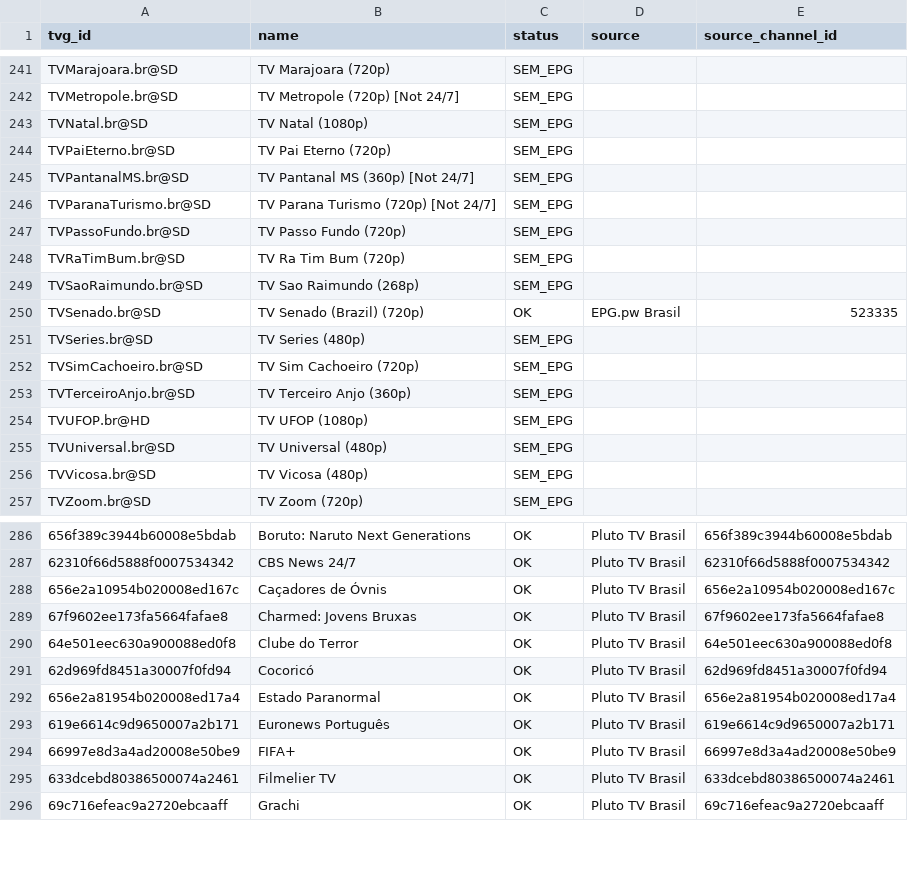
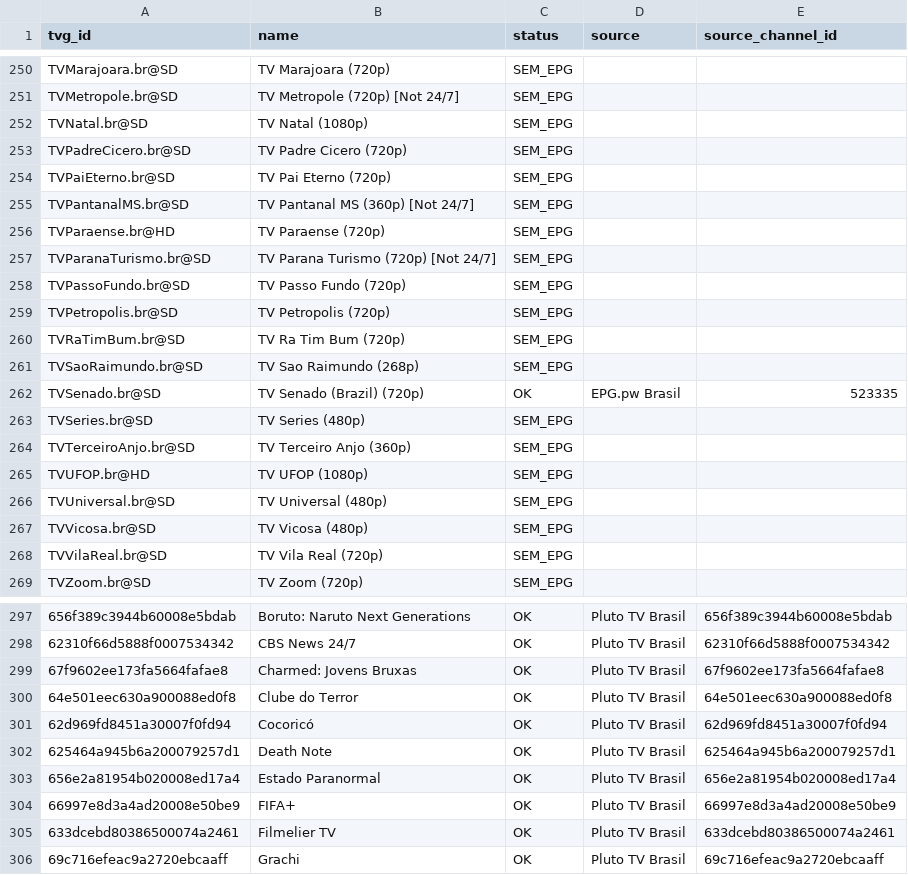
Before and after one commit to feijaum/iptv, a CSV file: epg-status.csv, drawn as a sheet; only a part is shown, gaps mark what is left out; removed rows and columns are numbered as before the commit, all else as after; the diff covers the shown part only; the diff names each change by its address in the sheet, - before the commit and + after, or states it on an @@ line.

```diff
--- a/epg-status.csv
+++ b/epg-status.csv
+row 253: TVPadreCicero.br@SD | TV Padre Cicero (720p) | SEM_EPG
+row 256: TVParaense.br@HD | TV Paraense (720p) | SEM_EPG
+row 259: TVPetropolis.br@SD | TV Petropolis (720p) | SEM_EPG
-row 252: TVSimCachoeiro.br@SD | TV Sim Cachoeiro (720p) | SEM_EPG
+row 268: TVVilaReal.br@SD | TV Vila Real (720p) | SEM_EPG
-row 288: 656e2a10954b020008ed167c | Caçadores de Óvnis | OK | Pluto TV Brasil | 656e2a10954b020008ed167c
+row 302: 625464a945b6a200079257d1 | Death Note | OK | Pluto TV Brasil | 625464a945b6a200079257d1
-row 293: 619e6614c9d9650007a2b171 | Euronews Português | OK | Pluto TV Brasil | 619e6614c9d9650007a2b171
```
Also changed, not shown: 23 added rows, 10 removed rows and 2 edited cells elsewhere in this file, playback-audit.csv, 3 other files.
